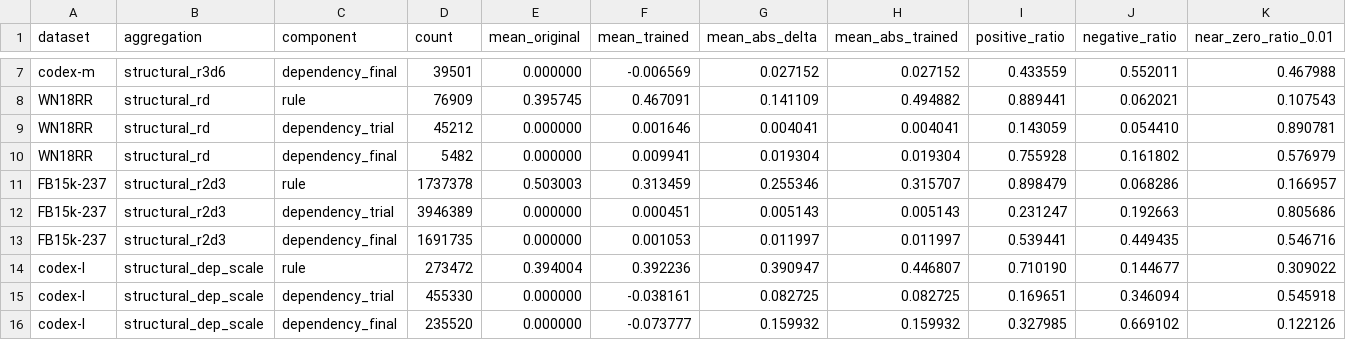
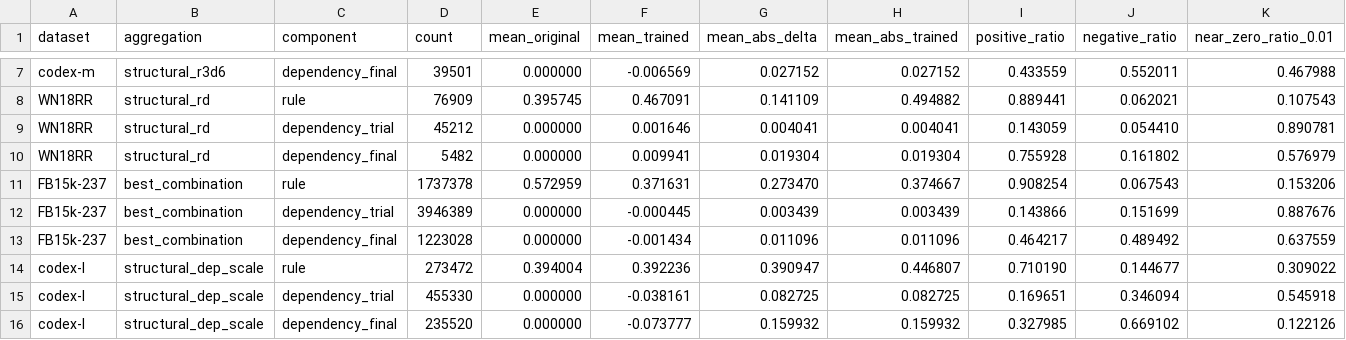
Before and after one commit to cs-anonymous/RuleDep, a CSV file: reports/0407/best_config_weight_summary.csv, drawn as a sheet; only a part is shown, gaps mark what is left out; removed rows and columns are numbered as before the commit, all else as after; rows hold the shown columns only; the diff names each change by its address in the sheet, - before the commit and + after, or states it on an @@ line.

```diff
--- a/reports/0407/best_config_weight_summary.csv
+++ b/reports/0407/best_config_weight_summary.csv
-row 11: FB15k-237 | structural_r2d3 | rule | 1737378 | 0.503003 | 0.313459 | 0.255346 | 0.315707 | 0.898479 | 0.068286 | 0.166957
-row 12: FB15k-237 | structural_r2d3 | dependency_trial | 3946389 | 0.000000 | 0.000451 | 0.005143 | 0.005143 | 0.231247 | 0.192663 | 0.805686
-row 13: FB15k-237 | structural_r2d3 | dependency_final | 1691735 | 0.000000 | 0.001053 | 0.011997 | 0.011997 | 0.539441 | 0.449435 | 0.546716
+row 11: FB15k-237 | best_combination | rule | 1737378 | 0.572959 | 0.371631 | 0.273470 | 0.374667 | 0.908254 | 0.067543 | 0.153206
+row 12: FB15k-237 | best_combination | dependency_trial | 3946389 | 0.000000 | -0.000445 | 0.003439 | 0.003439 | 0.143866 | 0.151699 | 0.887676
+row 13: FB15k-237 | best_combination | dependency_final | 1223028 | 0.000000 | -0.001434 | 0.011096 | 0.011096 | 0.464217 | 0.489492 | 0.637559
```
Also changed, not shown: reports/0407/all_results_summary.csv, reports/0407/dependency_sign_by_type.csv, 31 other files.
